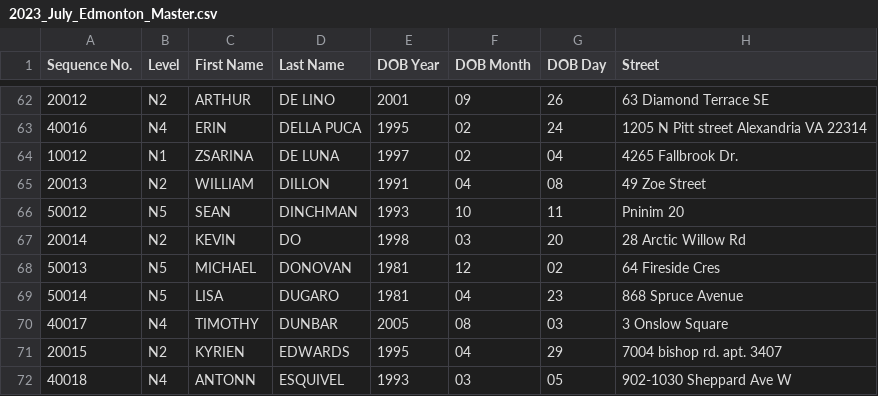
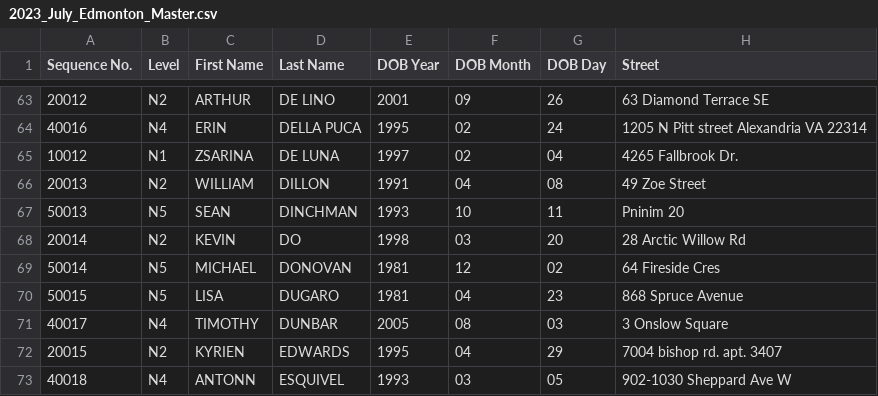
Before and after one commit to arcualberta/JLPT, a CSV file: JLPTProcessor/App_Data/Output/2023_July_Edmonton_Master.csv, drawn as a sheet; only a part is shown, gaps mark what is left out; addresses are those after the commit; the diff covers the shown part only; the diff names each change by its address in the sheet, - before the commit and + after, or states it on an @@ line.

```diff
--- a/JLPTProcessor/App_Data/Output/2023_July_Edmonton_Master.csv
+++ b/JLPTProcessor/App_Data/Output/2023_July_Edmonton_Master.csv
-A67 (Sequence No.): 50012
+A67 (Sequence No.): 50013
-A69 (Sequence No.): 50013
+A69 (Sequence No.): 50014
-A70 (Sequence No.): 50014
+A70 (Sequence No.): 50015
```
Also changed, not shown: 4 added rows and 66 edited cells elsewhere in this file, JLPTProcessor/App_Data/Output/2023_July_Edmonton.csv, 9 other files.
